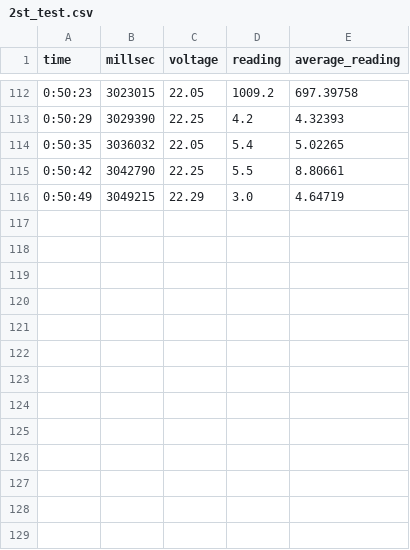
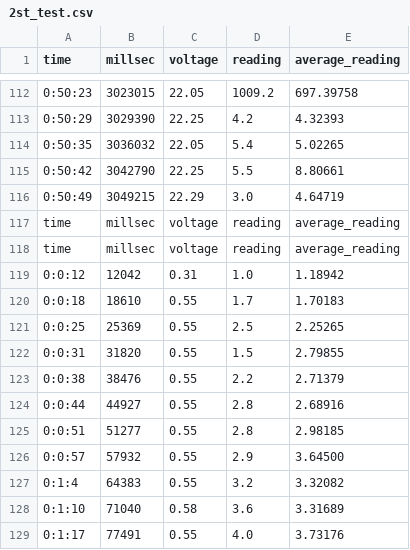
Before and after one commit to RRotorque/project_rig, a CSV file: 2st_test.csv, drawn as a sheet; only a part is shown, gaps mark what is left out.

```diff
--- a/2st_test.csv
+++ b/2st_test.csv
@@ -116 +116,14 @@ time,millsec,voltage,reading,average_reading
 0:50:49,3049215,22.29,3.0,4.64719
+time,millsec,voltage,reading,average_reading
+time,millsec,voltage,reading,average_reading
+0:0:12,12042,0.31,1.0,1.18942
+0:0:18,18610,0.55,1.7,1.70183
+0:0:25,25369,0.55,2.5,2.25265
+0:0:31,31820,0.55,1.5,2.79855
+0:0:38,38476,0.55,2.2,2.71379
+0:0:44,44927,0.55,2.8,2.68916
+0:0:51,51277,0.55,2.8,2.98185
+0:0:57,57932,0.55,2.9,3.64500
+0:1:4,64383,0.55,3.2,3.32082
+0:1:10,71040,0.58,3.6,3.31689
+0:1:17,77491,0.55,4.0,3.73176
```
Also changed, not shown: 18 other files.
